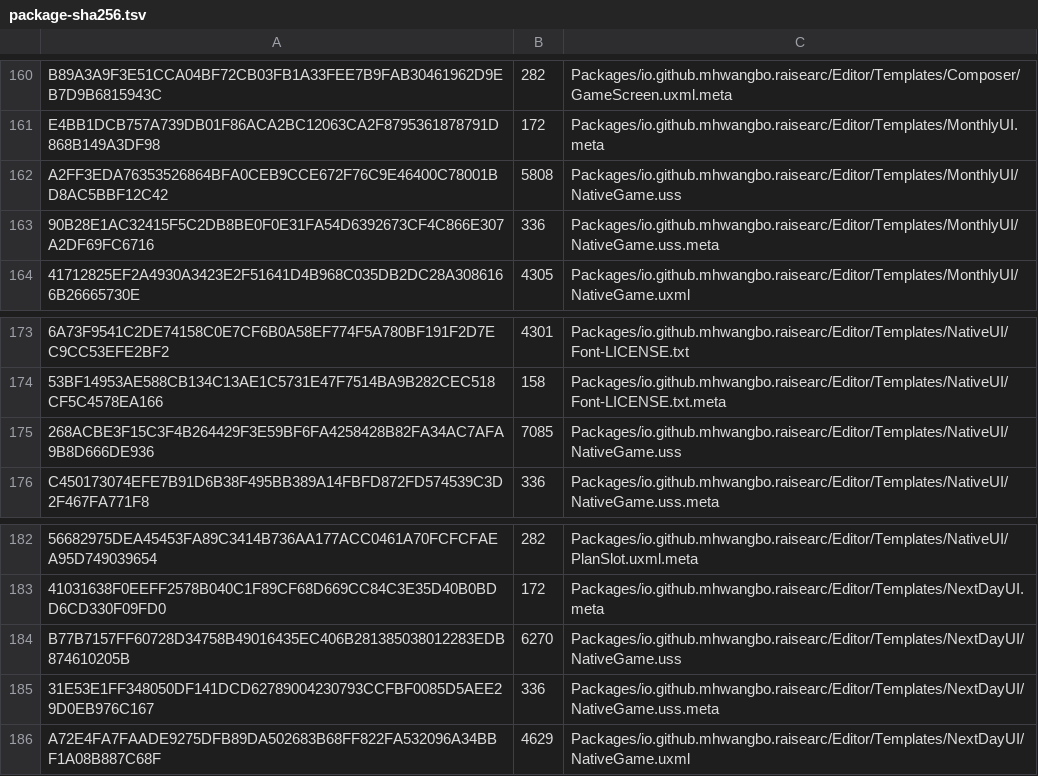
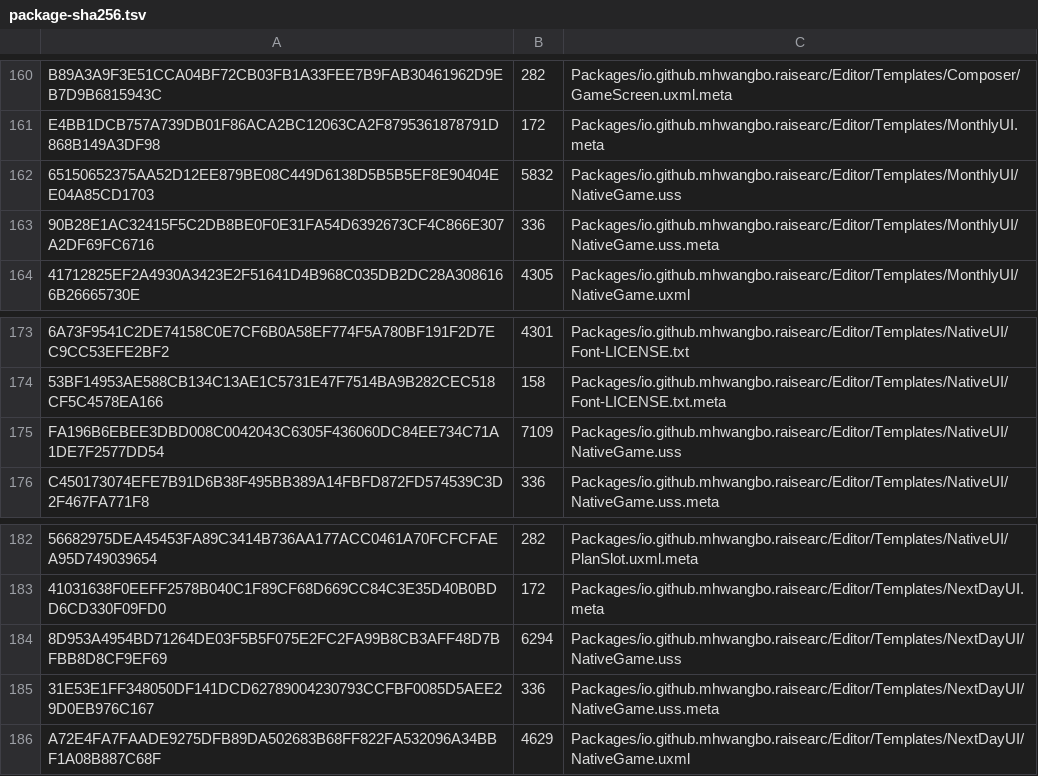
Before and after one commit to mhwangbo/RaiseArc, a TSV file: review/package-sha256.tsv, drawn as a sheet; only a part is shown, gaps mark what is left out; removed rows and columns are numbered as before the commit, all else as after; the diff names each change by its address in the sheet, - before the commit and + after, or states it on an @@ line.

Commit message:
Record private Git install and package byte comparison

```diff
--- a/review/package-sha256.tsv
+++ b/review/package-sha256.tsv
-row 162: A2FF3EDA76353526864BFA0CEB9CCE672F76C9E46400C78001BD8AC5BBF12C42 | 5808 | Packages/io.github.mhwangbo.raisearc/Editor/Templates/MonthlyUI/NativeGame.uss
+row 162: 65150652375AA52D12EE879BE08C449D6138D5B5B5EF8E90404EE04A85CD1703 | 5832 | Packages/io.github.mhwangbo.raisearc/Editor/Templates/MonthlyUI/NativeGame.uss
-row 175: 268ACBE3F15C3F4B264429F3E59BF6FA4258428B82FA34AC7AFA9B8D666DE936 | 7085 | Packages/io.github.mhwangbo.raisearc/Editor/Templates/NativeUI/NativeGame.uss
+row 175: FA196B6EBEE3DBD008C0042043C6305F436060DC84EE734C71A1DE7F2577DD54 | 7109 | Packages/io.github.mhwangbo.raisearc/Editor/Templates/NativeUI/NativeGame.uss
-row 184: B77B7157FF60728D34758B49016435EC406B281385038012283EDB874610205B | 6270 | Packages/io.github.mhwangbo.raisearc/Editor/Templates/NextDayUI/NativeGame.uss
+row 184: 8D953A4954BD71264DE03F5B5F075E2FC2FA99B8CB3AFF48D7BFBB8D8CF9EF69 | 6294 | Packages/io.github.mhwangbo.raisearc/Editor/Templates/NextDayUI/NativeGame.uss
```
Also changed, not shown: 2 other files.
